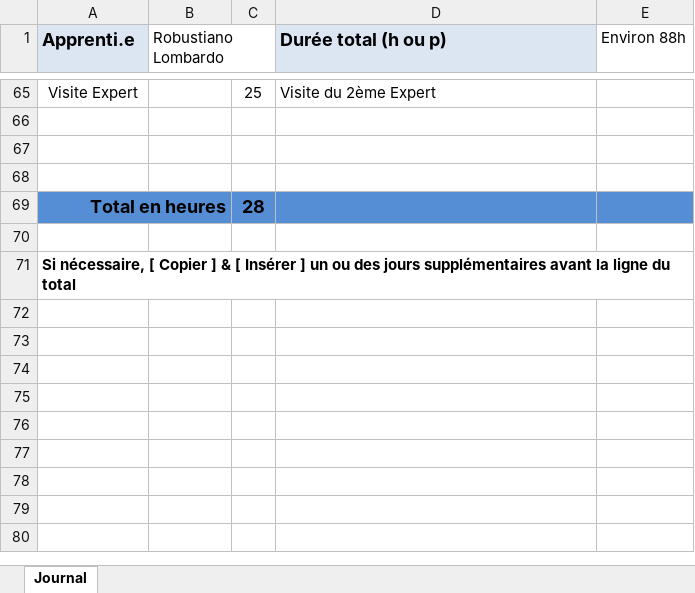
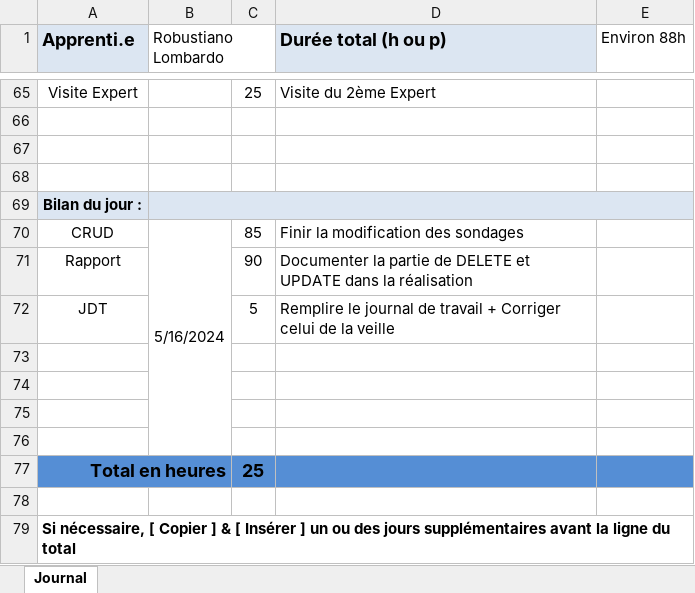
Before and after one commit to Robi2004/survey, an Excel workbook: doc/JdT.xlsx, sheet Journal, drawn as a sheet; only a part is shown, gaps mark what is left out; values as stored, in another font and other column widths than the file's, no borders; addresses are those after the commit; the diff names each change by its address in the sheet, - before the commit and + after, or states it on an @@ line.

Commit message:
Finir le CRUD pour les sondages

```diff
--- a/doc/JdT.xlsx (sheet Journal)
+++ b/doc/JdT.xlsx (sheet Journal)
+row 69: Bilan du jour :
+row 70: CRUD | 5/16/2024 | 85 | Finir la modification des sondages
+row 71: Rapport |  | 90 | Documenter la partie de DELETE et UPDATE dans la réalisation
+row 72: JDT |  | 5 | Remplire le journal de travail + Corriger celui de la veille
+row 73: (empty)
+row 74: (empty)
+row 75: (empty)
+row 76: (empty)
-C77: 28
+C77: 25
```
Also changed, not shown: 5 other files.
